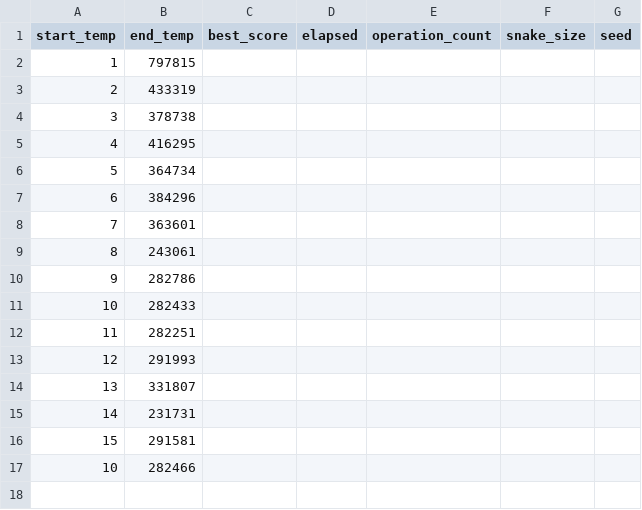
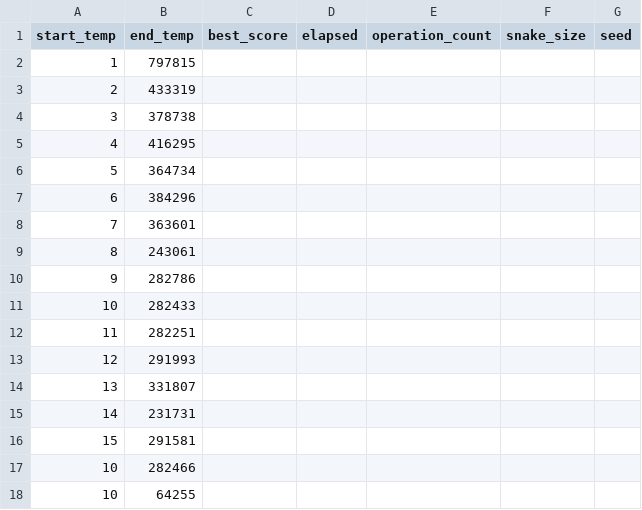
Before and after one commit to otinpan/trace-pilot-experiment, a CSV file: atcoder/AHC063/beam_experiment0011.csv, drawn as a sheet.

```diff
--- a/atcoder/AHC063/beam_experiment0011.csv
+++ b/atcoder/AHC063/beam_experiment0011.csv
@@ -17 +17,2 @@ start_temp,end_temp,best_score,elapsed,operation_count,snake_size,seed
 10,282466
+10,64255
```
Also changed, not shown: 23 other files.
